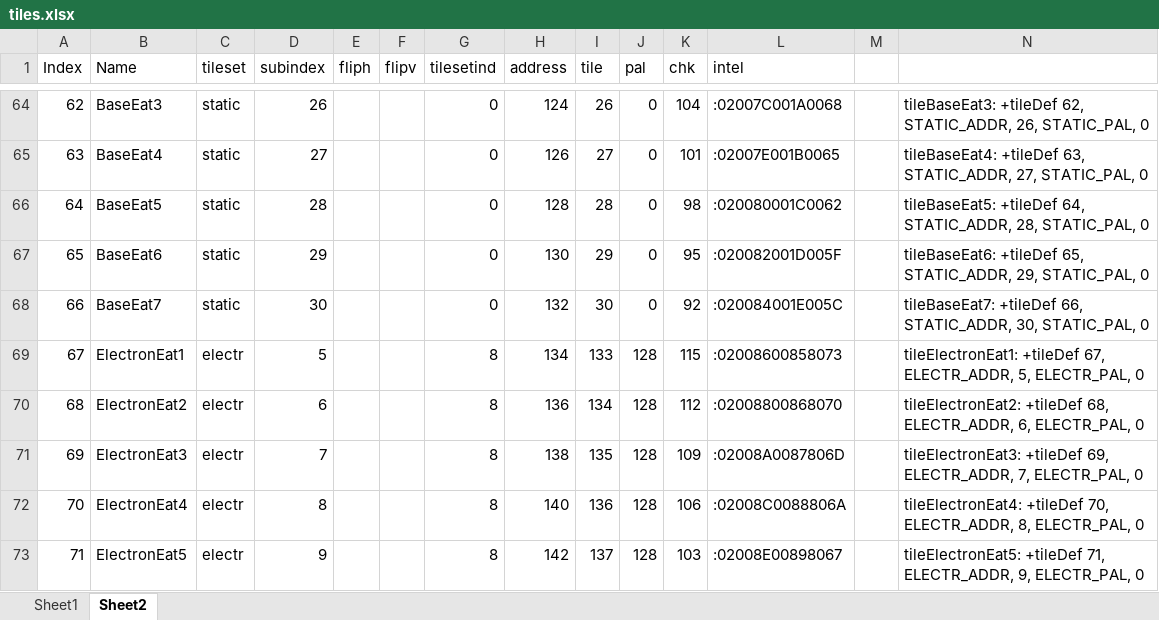
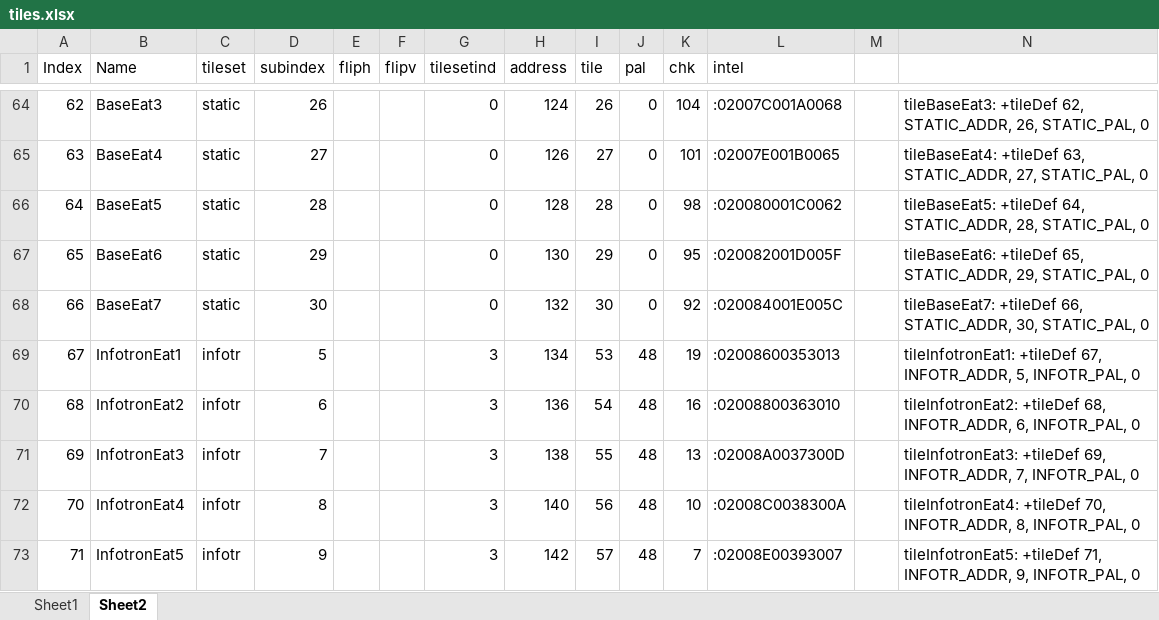
Before and after one commit to visrealm/cx16-supaplex, an Excel workbook: supaplex/tiles.xlsx, sheet Sheet2, drawn as a sheet; only a part is shown, gaps mark what is left out; values as stored, in another font and other column widths than the file's, no borders; the diff covers the shown part only; the diff names each change by its address in the sheet, - before the commit and + after, or states it on an @@ line.

Commit message:
A few more levels, electron animation

```diff
--- a/supaplex/tiles.xlsx (sheet Sheet2)
+++ b/supaplex/tiles.xlsx (sheet Sheet2)
-B69 (Name): ElectronEat1
+B69 (Name): InfotronEat1
-C69:C73 (tileset): electr
+C69:C73 (tileset): infotr
-G69:G73 (tilesetind): 8
+G69:G73 (tilesetind): 3
-I69 (tile): 133
+I69 (tile): 53
-J69:J73 (pal): 128
+J69:J73 (pal): 48
-K69 (chk): 115
+K69 (chk): 19
-L69 (intel): :02008600858073
+L69 (intel): :02008600353013
-N69: tileElectronEat1: +tileDef 67, ELECTR_ADDR, 5, ELECTR_PAL, 0
+N69: tileInfotronEat1: +tileDef 67, INFOTR_ADDR, 5, INFOTR_PAL, 0
-B70 (Name): ElectronEat2
+B70 (Name): InfotronEat2
-I70 (tile): 134
+I70 (tile): 54
-K70 (chk): 112
+K70 (chk): 16
-L70 (intel): :02008800868070
+L70 (intel): :02008800363010
-N70: tileElectronEat2: +tileDef 68, ELECTR_ADDR, 6, ELECTR_PAL, 0
+N70: tileInfotronEat2: +tileDef 68, INFOTR_ADDR, 6, INFOTR_PAL, 0
-B71 (Name): ElectronEat3
+B71 (Name): InfotronEat3
-I71 (tile): 135
+I71 (tile): 55
-K71 (chk): 109
+K71 (chk): 13
-L71 (intel): :02008A0087806D
+L71 (intel): :02008A0037300D
-N71: tileElectronEat3: +tileDef 69, ELECTR_ADDR, 7, ELECTR_PAL, 0
+N71: tileInfotronEat3: +tileDef 69, INFOTR_ADDR, 7, INFOTR_PAL, 0
-B72 (Name): ElectronEat4
+B72 (Name): InfotronEat4
-I72 (tile): 136
+I72 (tile): 56
-K72 (chk): 106
+K72 (chk): 10
-L72 (intel): :02008C0088806A
+L72 (intel): :02008C0038300A
-N72: tileElectronEat4: +tileDef 70, ELECTR_ADDR, 8, ELECTR_PAL, 0
+N72: tileInfotronEat4: +tileDef 70, INFOTR_ADDR, 8, INFOTR_PAL, 0
-B73 (Name): ElectronEat5
+B73 (Name): InfotronEat5
-I73 (tile): 137
+I73 (tile): 57
-K73 (chk): 103
+K73 (chk): 7
-L73 (intel): :02008E00898067
+L73 (intel): :02008E00393007
-N73: tileElectronEat5: +tileDef 71, ELECTR_ADDR, 9, ELECTR_PAL, 0
+N73: tileInfotronEat5: +tileDef 71, INFOTR_ADDR, 9, INFOTR_PAL, 0
```
Also changed, not shown: 16 edited cells elsewhere in this sheet, 10 other files.
